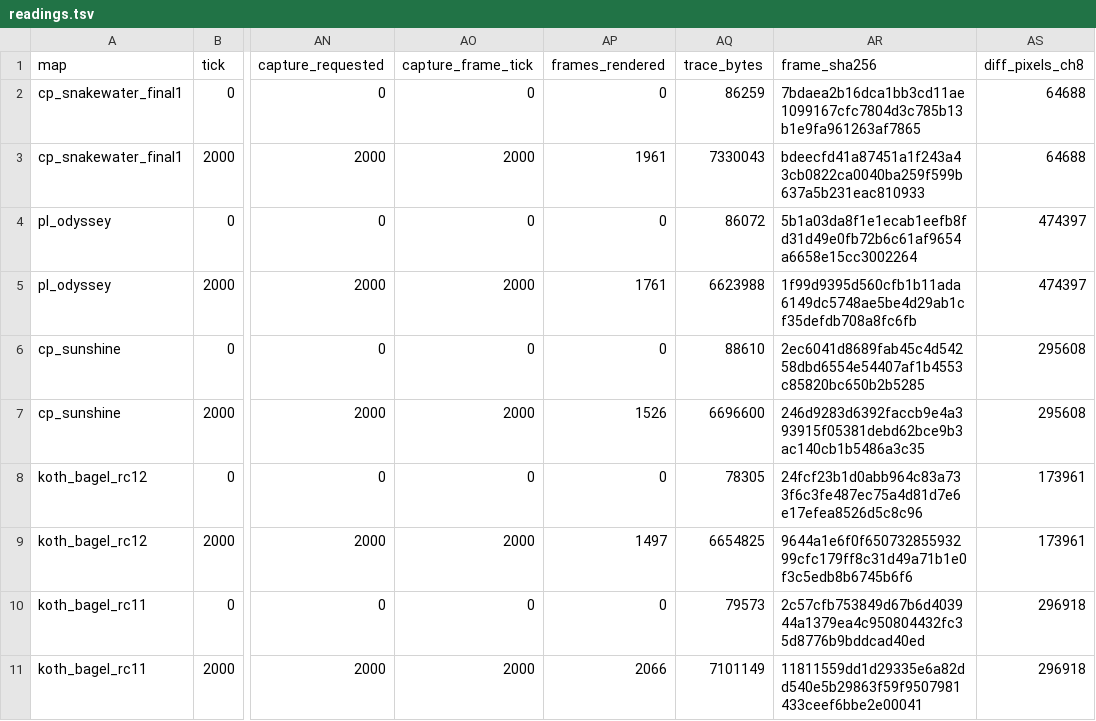
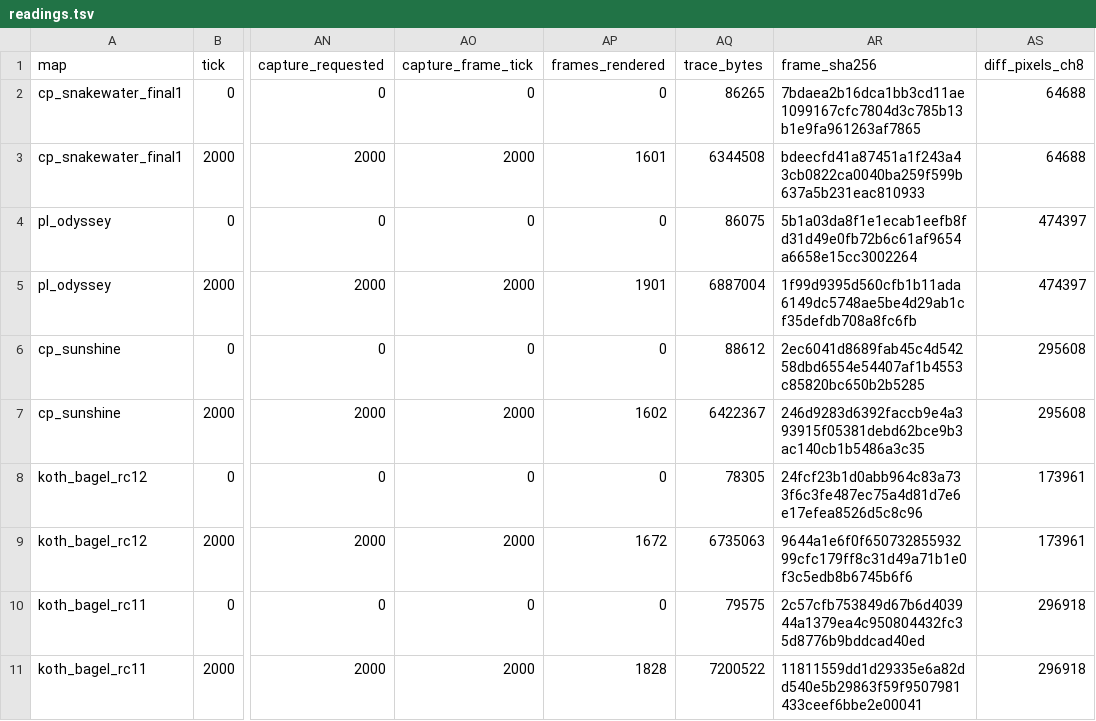
Before and after one commit to elo6371/tf2-demo-player-native, a TSV file: evidence/t62-map-matrix/readings.tsv, drawn as a sheet; only a part is shown, gaps mark what is left out; the diff names each change by its address in the sheet, - before the commit and + after, or states it on an @@ line.

Commit message:
docs(t62): record the twelve-step freeze sweep and the one gate it caught
Section 20 of RUNS-2026-11-04.md: tree identity for the sweep (integration/t79-final at
5dc8dad, product sha256 389ab0b2...), the per-step rc and log hashes for all fourteen
steps, the gate-side pair bug with its reproduction and its corrected run, why the other
twelve steps were not re-run, and what the refreshed evidence does and does not claim.

Evidence carried here: the failing and the corrected two-team appearance logs (hash-pinned
in section 20), the refreshed t62-map-matrix readings (46 of 48 columns identical, only
wall-clock columns moved), and the refreshed bone-mismatch readings (tree label only).

Also fixes one stale sentence in T62-REPORT.md that still said five NOT VERIFIED cells.

```diff
--- a/evidence/t62-map-matrix/readings.tsv
+++ b/evidence/t62-map-matrix/readings.tsv
-AQ2 (trace_bytes): 86259
+AQ2 (trace_bytes): 86265
-AP3 (frames_rendered): 1961
+AP3 (frames_rendered): 1601
-AQ3 (trace_bytes): 7330043
+AQ3 (trace_bytes): 6344508
-AQ4 (trace_bytes): 86072
+AQ4 (trace_bytes): 86075
-AP5 (frames_rendered): 1761
+AP5 (frames_rendered): 1901
-AQ5 (trace_bytes): 6623988
+AQ5 (trace_bytes): 6887004
-AQ6 (trace_bytes): 88610
+AQ6 (trace_bytes): 88612
-AP7 (frames_rendered): 1526
+AP7 (frames_rendered): 1602
-AQ7 (trace_bytes): 6696600
+AQ7 (trace_bytes): 6422367
-AP9 (frames_rendered): 1497
+AP9 (frames_rendered): 1672
-AQ9 (trace_bytes): 6654825
+AQ9 (trace_bytes): 6735063
-AQ10 (trace_bytes): 79573
+AQ10 (trace_bytes): 79575
-AP11 (frames_rendered): 2066
+AP11 (frames_rendered): 1828
-AQ11 (trace_bytes): 7101149
+AQ11 (trace_bytes): 7200522
```
Also changed, not shown: 43 other files.
